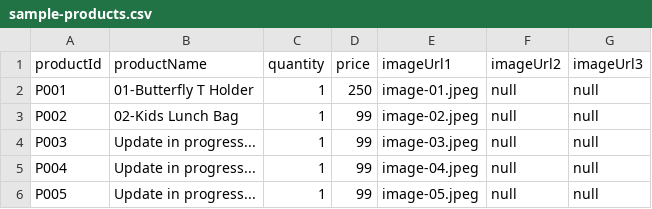
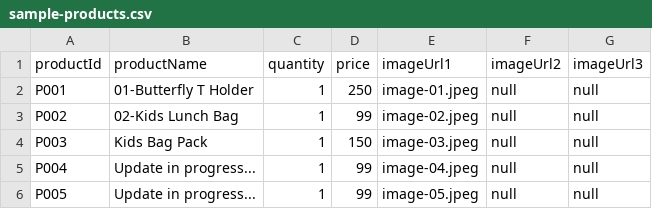
Before and after one commit to Urvashimahawar/urvashi.github.io, a CSV file: images/sample-products.csv, drawn as a sheet; only a part is shown.

Commit message:
Update sample-products.csv

```diff
--- a/images/sample-products.csv
+++ b/images/sample-products.csv
@@ -3,3 +3,3 @@ P001,01-Butterfly T Holder,1,250,image-01.jpeg,null,null
 P002,02-Kids Lunch Bag,1,99,image-02.jpeg,null,null
-P003,Update in progress...,1,99,image-03.jpeg,null,null
+P003,Kids Bag Pack,1,150,image-03.jpeg,null,null
 P004,Update in progress...,1,99,image-04.jpeg,null,null
```
